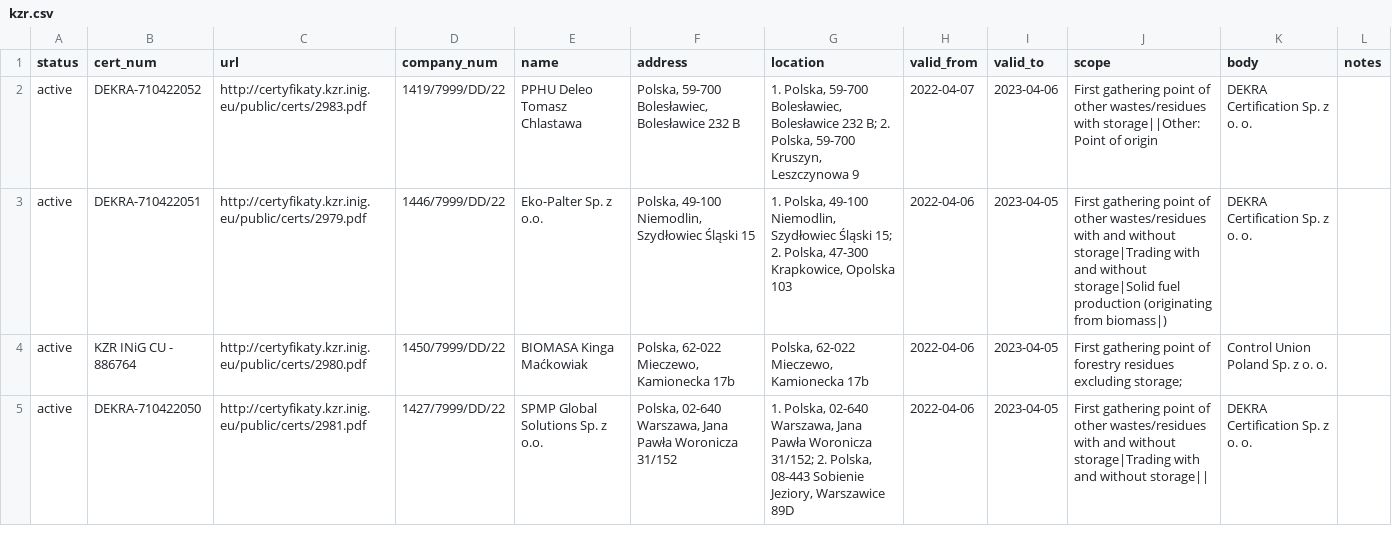
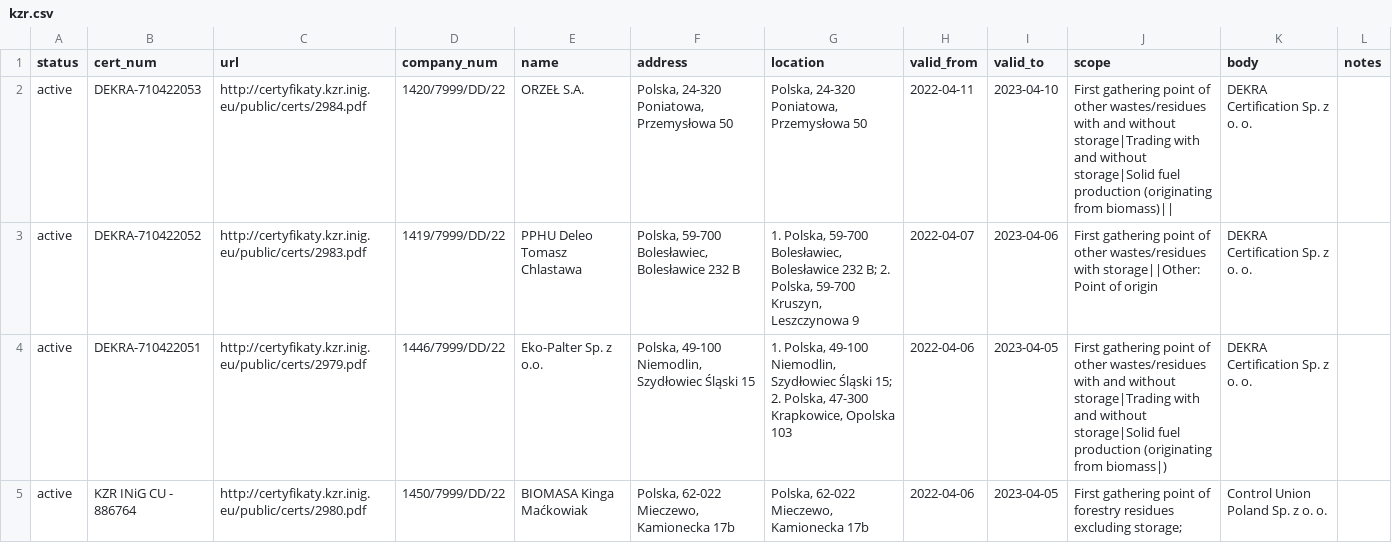
Before and after one commit to jandolezal/certificates, a CSV file: data/kzr.csv, drawn as a sheet; only a part is shown; the shorter side is filled out with more unchanged rows; the diff covers the shown part only.

```diff
--- a/data/kzr.csv
+++ b/data/kzr.csv
@@ -1,2 +1,3 @@
 status,cert_num,url,company_num,name,address,location,valid_from,valid_to,scope,body,notes
+active,DEKRA-710422053,http://certyfikaty.kzr.inig.eu/public/certs/2984.pdf,1420/7999/DD/22,ORZEŁ S.A.,"Polska, 24-320 Poniatowa, Przemysłowa 50","Polska, 24-320 Poniatowa, Przemysłowa 50",2022-04-11,2023-04-10,First gathering point of other wastes/residues with and without storage|Trading with and without storage|Solid fuel production (originating from biomass)||,DEKRA Certification Sp. z o. o.,
 active,DEKRA-710422052,http://certyfikaty.kzr.inig.eu/public/certs/2983.pdf,1419/7999/DD/22,PPHU Deleo Tomasz Chlastawa,"Polska, 59-700 Bolesławiec, Bolesławice 232 B","1. Polska, 59-700 Bolesławiec, Bolesławice 232 B; 2. Polska, 59-700 Kruszyn, Leszczynowa 9",2022-04-07,2023-04-06,First gathering point of other wastes/residues with storage||Other: Point of origin,DEKRA Certification Sp. z o. o.,
```
Also changed, not shown: 6 edited cells elsewhere in this file.
